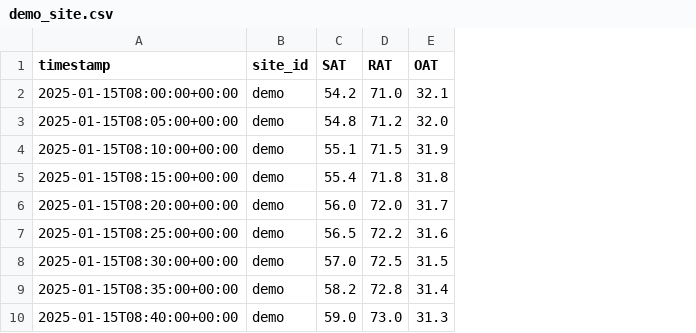
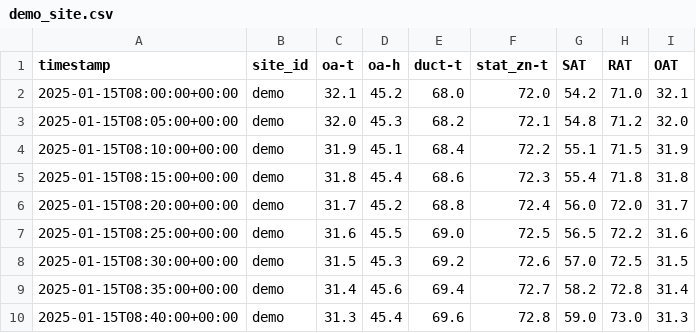
Before and after one commit to bbartling/open-fdd, a CSV file: workspace/data/samples/demo_site.csv, drawn as a sheet; only a part is shown; the diff names each change by its address in the sheet, - before the commit and + after, or states it on an @@ line.

```diff
--- a/workspace/data/samples/demo_site.csv
+++ b/workspace/data/samples/demo_site.csv
+column C (oa-t), rows 2-10: 32.1 | 32.0 | 31.9 | 31.8 | 31.7 | 31.6 | 31.5 | 31.4 | 31.3
+column D (oa-h), rows 2-10: 45.2 | 45.3 | 45.1 | 45.4 | 45.2 | 45.5 | 45.3 | 45.6 | 45.4
+column E (duct-t), rows 2-10: 68.0 | 68.2 | 68.4 | 68.6 | 68.8 | 69.0 | 69.2 | 69.4 | 69.6
+column F (stat_zn-t), rows 2-10: 72.0 | 72.1 | 72.2 | 72.3 | 72.4 | 72.5 | 72.6 | 72.7 | 72.8
```
Also changed, not shown: 58 other files.
